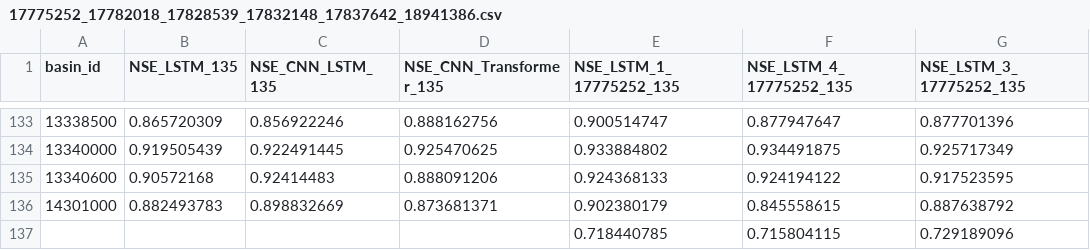
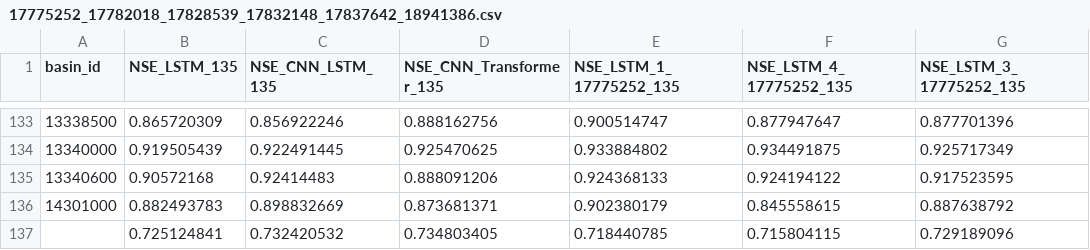
Before and after one commit to RANG1991/FloodMLRan, a CSV file: src/17775252_17782018_17828539_17832148_17837642_18941386.csv, drawn as a sheet; only a part is shown, gaps mark what is left out; the diff names each change by its address in the sheet, - before the commit and + after, or states it on an @@ line.

Commit message:
changing size of output of CNN + changing mean for spatial data investigation

```diff
--- a/src/17775252_17782018_17828539_17832148_17837642_18941386.csv
+++ b/src/17775252_17782018_17828539_17832148_17837642_18941386.csv
-B137 (NSE_LSTM_135): (empty)
+B137 (NSE_LSTM_135): 0.725124841
-C137 (NSE_CNN_LSTM_135): (empty)
+C137 (NSE_CNN_LSTM_135): 0.732420532
-D137 (NSE_CNN_Transformer_135): (empty)
+D137 (NSE_CNN_Transformer_135): 0.734803405
```
Also changed, not shown: 3 other files.
